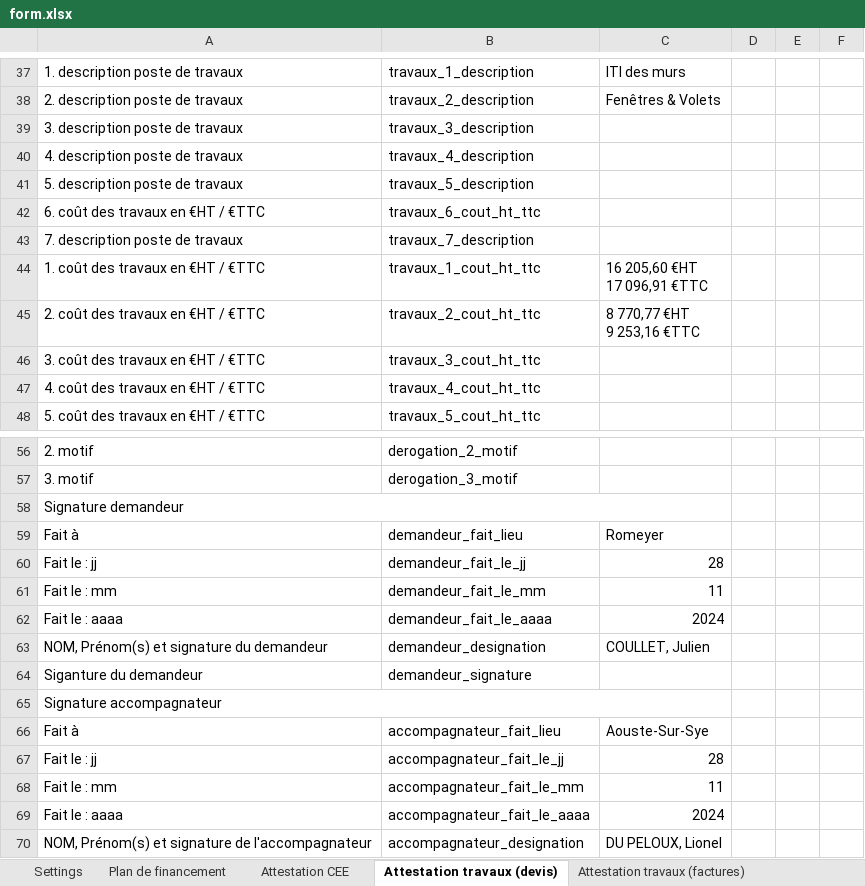
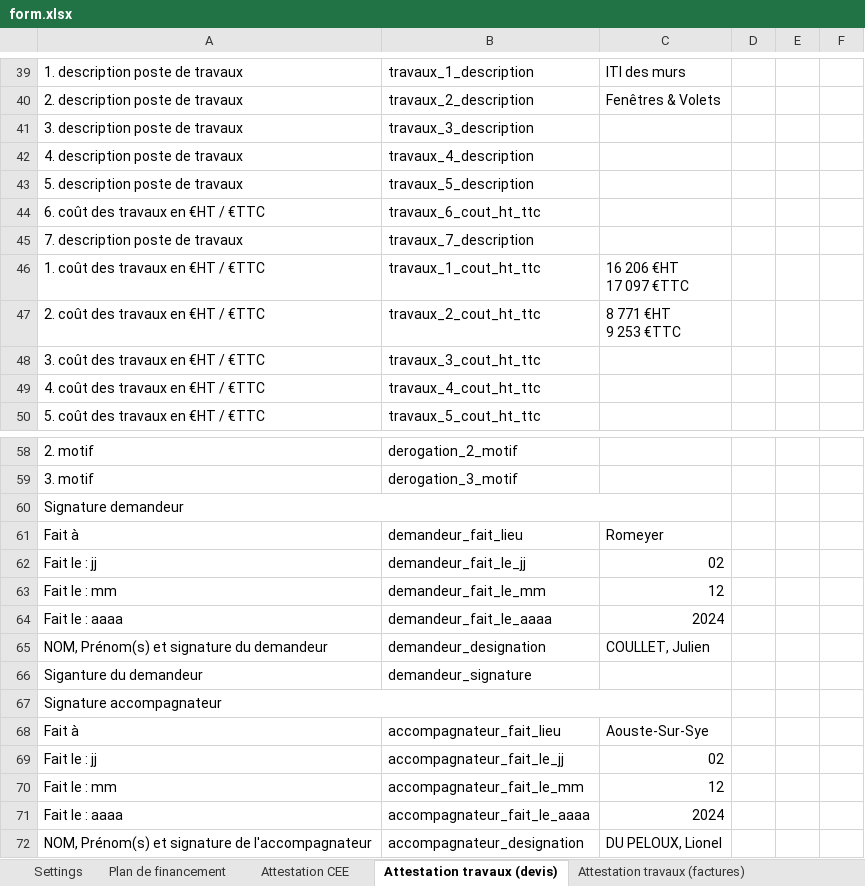
Before and after one commit to ZYME-dev/mar-toolbox, an Excel workbook: assets/form.xlsx, sheet Attestation travaux (devis), drawn as a sheet; only a part is shown, gaps mark what is left out; values as stored, in another font and other column widths than the file's, no cell formats; addresses are those after the commit; ↵ is a line break in a cell; the diff covers the shown part only; the diff names each change by its address in the sheet, - before the commit and + after, or states it on an @@ line.

```diff
--- a/assets/form.xlsx (sheet Attestation travaux (devis))
+++ b/assets/form.xlsx (sheet Attestation travaux (devis))
-C46: 16 205,60 €HT ↵ 17 096,91 €TTC
+C46: 16 206 €HT ↵ 17 097 €TTC
-C47: 8 770,77 €HT ↵ 9 253,16 €TTC
+C47: 8 771 €HT ↵ 9 253 €TTC
-C62: 28
+C62: 02
-C63: 11
+C63: 12
-C69: 28
+C69: 02
-C70: 11
+C70: 12
```
Also changed, not shown: 4 added rows, 2 removed rows and 22 edited cells elsewhere in this sheet, sheet Settings, sheet Plan de financement, sheet Attestation travaux (factures), sheet Contrat AMO, sheet Attestation CEE, cell formats, formulas that keep their value, 22 other files.
